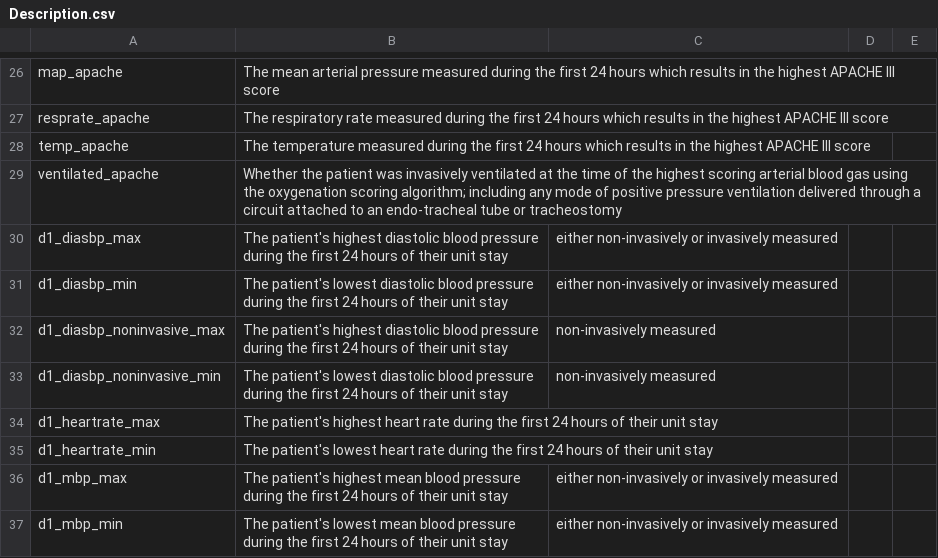
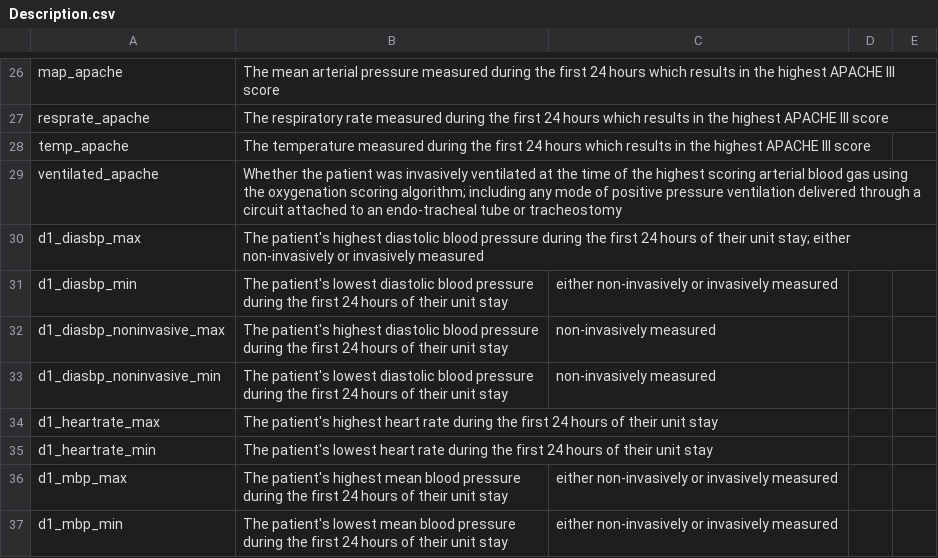
Before and after one commit to rizal-mujahiddan69/Project_Data_Mining_Akhir_2022, a CSV file: Description.csv, drawn as a sheet; only a part is shown, gaps mark what is left out.

Commit message:
Update Description.csv

```diff
--- a/Description.csv
+++ b/Description.csv
@@ -29,3 +29,3 @@ temp_apache,The temperature measured during the first 24 hours which results in
 ventilated_apache,Whether the patient was invasively ventilated at the time of the highest scoring arterial blood gas using the oxygenation scoring algorithm; including any mode of positive pressure ventilation delivered through a circuit attached to an endo-tracheal tube or tracheostomy
-d1_diasbp_max,The patient's highest diastolic blood pressure during the first 24 hours of their unit stay, either non-invasively or invasively measured
+d1_diasbp_max,The patient's highest diastolic blood pressure during the first 24 hours of their unit stay; either non-invasively or invasively measured
 d1_diasbp_min,The patient's lowest diastolic blood pressure during the first 24 hours of their unit stay, either non-invasively or invasively measured
```
